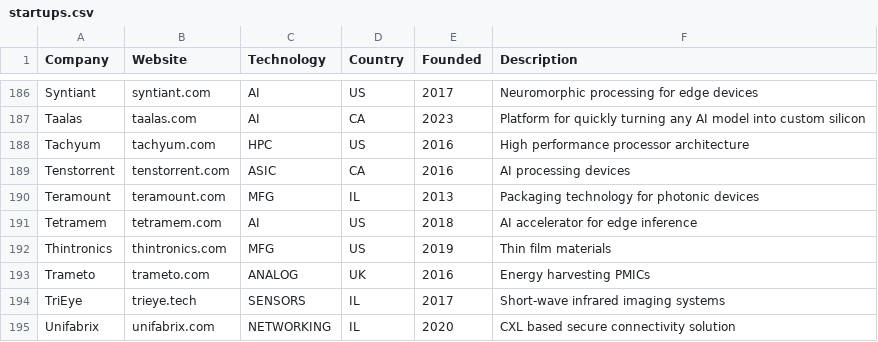
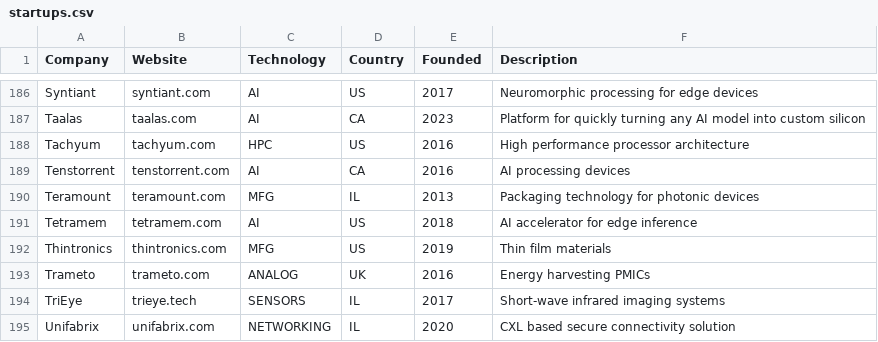
Before and after one commit to aolofsson/awesome-semiconductor-startups, a CSV file: startups.csv, drawn as a sheet; only a part is shown, gaps mark what is left out.

Commit message:
Categorize Tenstorrent as AI
Most AI semiconductor startups do create ASICs,
but let's be consistent and use AI here, too.

Signed-off-by: Andreas Färber <afaerber@suse.de>

```diff
--- a/startups.csv
+++ b/startups.csv
@@ -188,3 +188,3 @@ Taalas,taalas.com,AI,CA,2023,Platform for quickly turning any AI model into cust
 Tachyum,tachyum.com,HPC,US,2016,High performance processor architecture
-Tenstorrent,tenstorrent.com,ASIC,CA,2016,AI processing devices
+Tenstorrent,tenstorrent.com,AI,CA,2016,AI processing devices
 Teramount,teramount.com,MFG,IL,2013,Packaging technology for photonic devices
```
Also changed, not shown: 1 other file.
